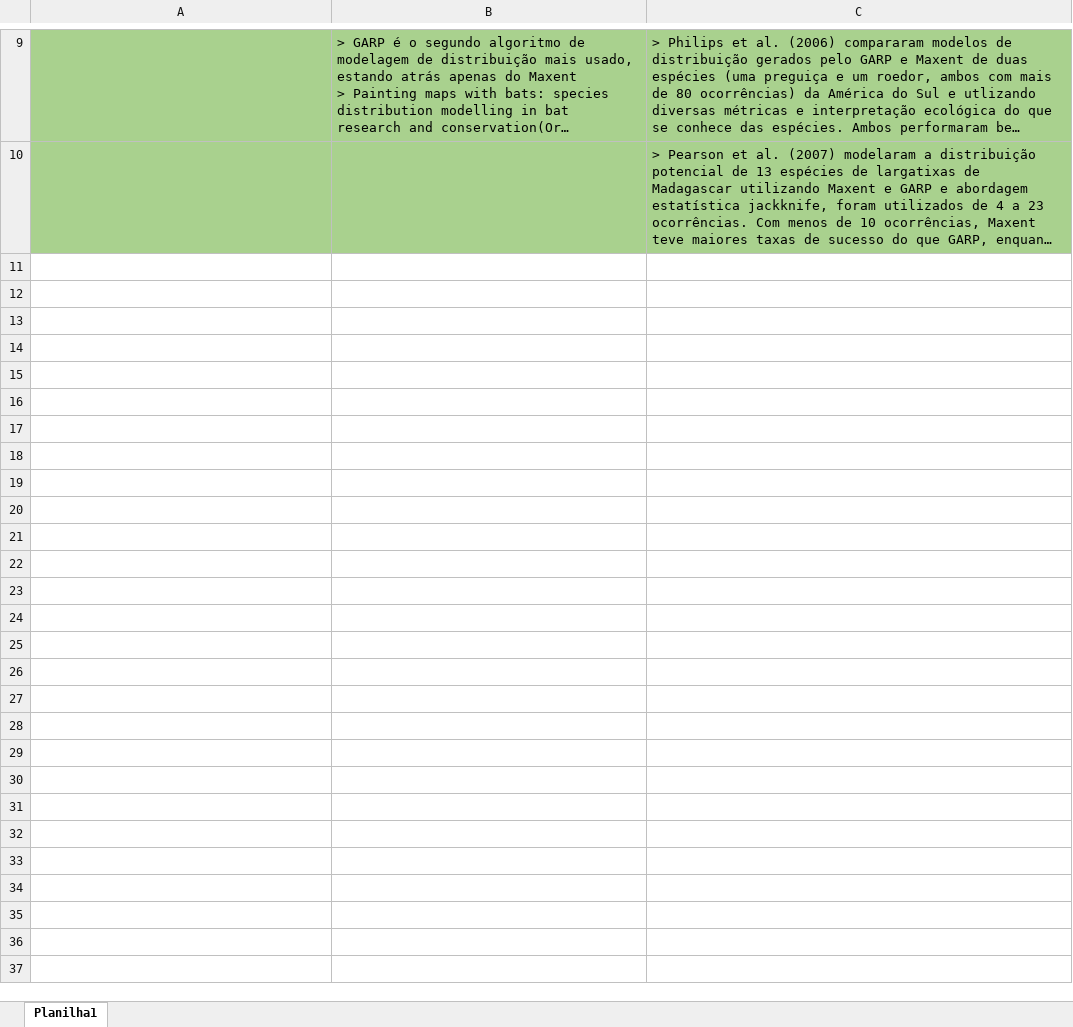
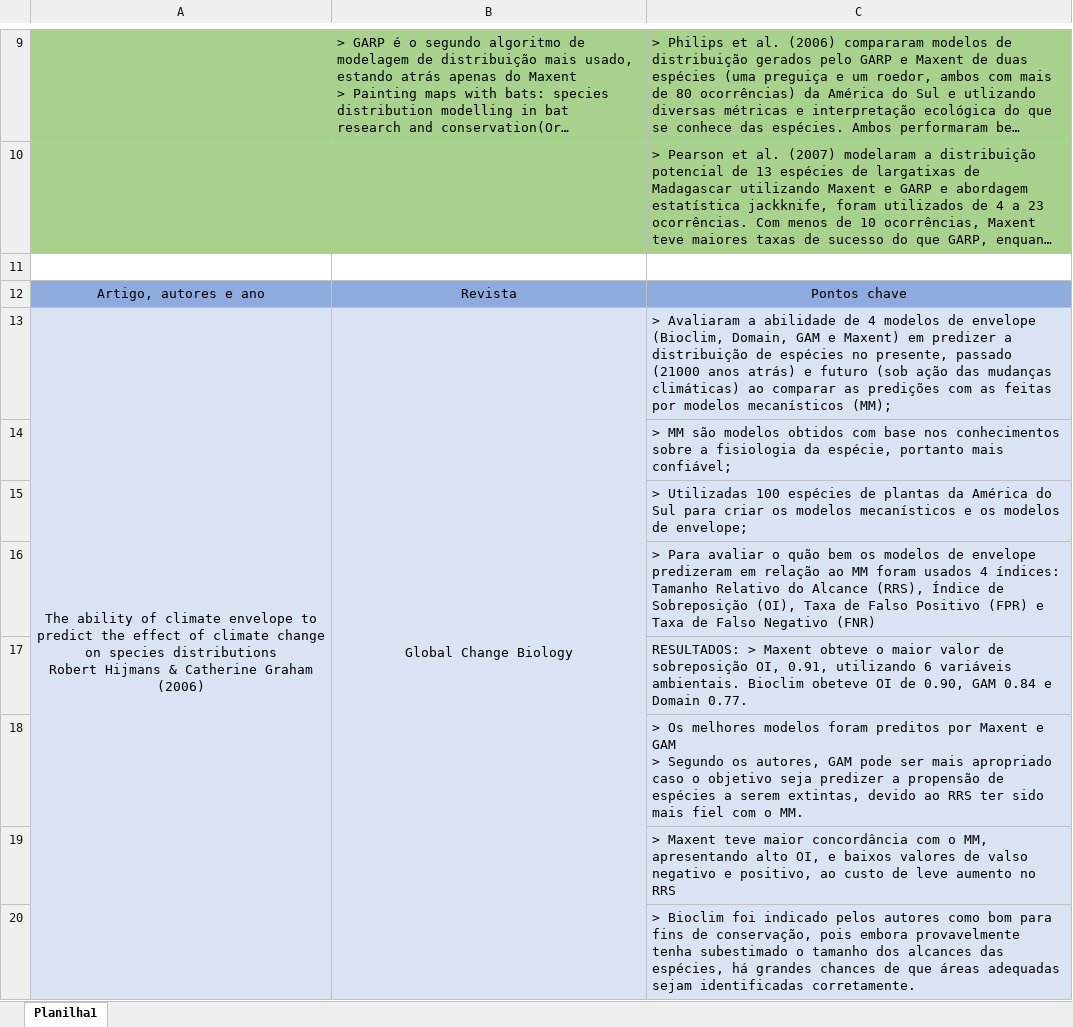
Before and after one commit to guilhermechicarolli/PDPD, an Excel workbook: Algoritmos.xlsx, sheet Planilha1, drawn as a sheet; only a part is shown, gaps mark what is left out; long unchanged cells end in …; values as stored, in another font and other column widths than the file's, no borders; ↵ is a line break in a cell; the diff covers the shown part only; the diff names each change by its address in the sheet, - before the commit and + after, or states it on an @@ line.

Commit message:
Adicionando artigos à tabela de algoritmos

```diff
--- a/Algoritmos.xlsx (sheet Planilha1)
+++ b/Algoritmos.xlsx (sheet Planilha1)
+row 11: (empty)
+row 12: Artigo, autores e ano | Revista | Pontos chave
+row 13: The ability of climate envelope to predict the effect of climate change on species distributions ↵ Robert Hijmans & Catherine Graham (2006) | Global Change Biology | > Avaliaram a abilidade de 4 modelos de envelope (Bioclim, Domain, GAM e Maxent) em predizer a distribuição de espécies no presente, passado (21000 anos atrás) e futuro (sob ação das mudanças climáticas) ao comparar as predições com as feitas por modelos mecanísticos (MM);
+row 14:  |  | > MM são modelos obtidos com base nos conhecimentos sobre a fisiologia da espécie, portanto mais confiável;
+row 15:  |  | > Utilizadas 100 espécies de plantas da América do Sul para criar os modelos mecanísticos e os modelos de envelope;
+row 16:  |  | > Para avaliar o quão bem os modelos de envelope predizeram em relação ao MM foram usados 4 índices: Tamanho Relativo do Alcance (RRS), Índice de Sobreposição (OI), Taxa de Falso Positivo (FPR) e Taxa de Falso Negativo (FNR)
+row 17:  |  | RESULTADOS: > Maxent obteve o maior valor de sobreposição OI, 0.91, utilizando 6 variáveis ambientais. Bioclim obeteve OI de 0.90, GAM 0.84 e Domain 0.77.
+row 18:  |  | > Os melhores modelos foram preditos por Maxent e GAM ↵ > Segundo os autores, GAM pode ser mais apropriado caso o objetivo seja predizer a propensão de espécies a serem extintas, devido ao RRS ter sido mais fiel com o MM.
+row 19:  |  | > Maxent teve maior concordância com o MM, apresentando alto OI, e baixos valores de valso negativo e positivo, ao custo de leve aumento no RRS
+row 20:  |  | > Bioclim foi indicado pelos autores como bom para fins de conservação, pois embora provavelmente tenha subestimado o tamanho dos alcances das espécies, há grandes chances de que áreas adequadas sejam identificadas corretamente.
```
Also changed, not shown: 36 added rows elsewhere in this sheet.
